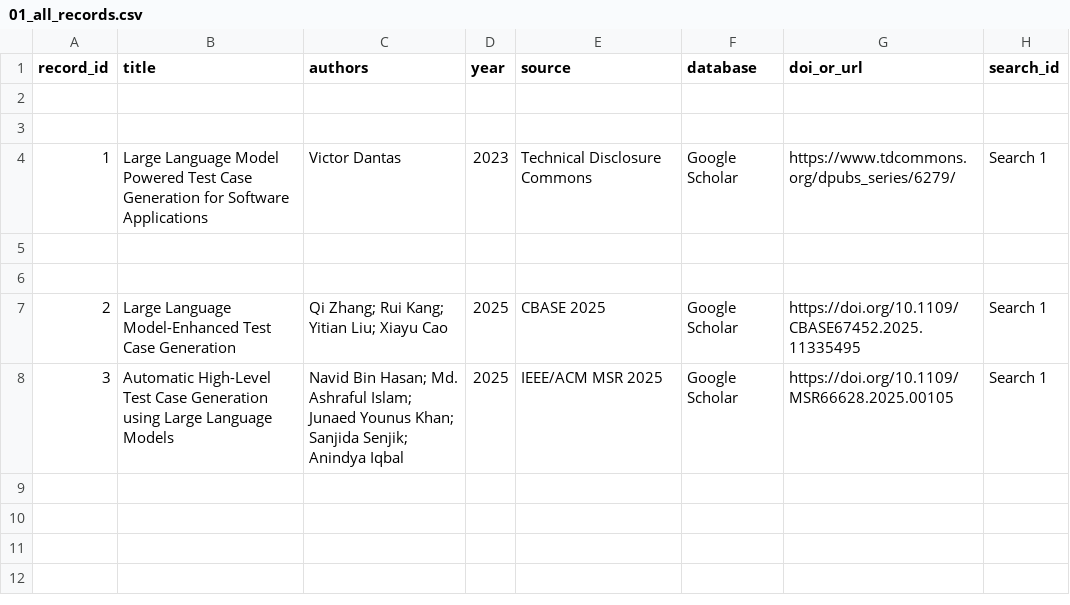
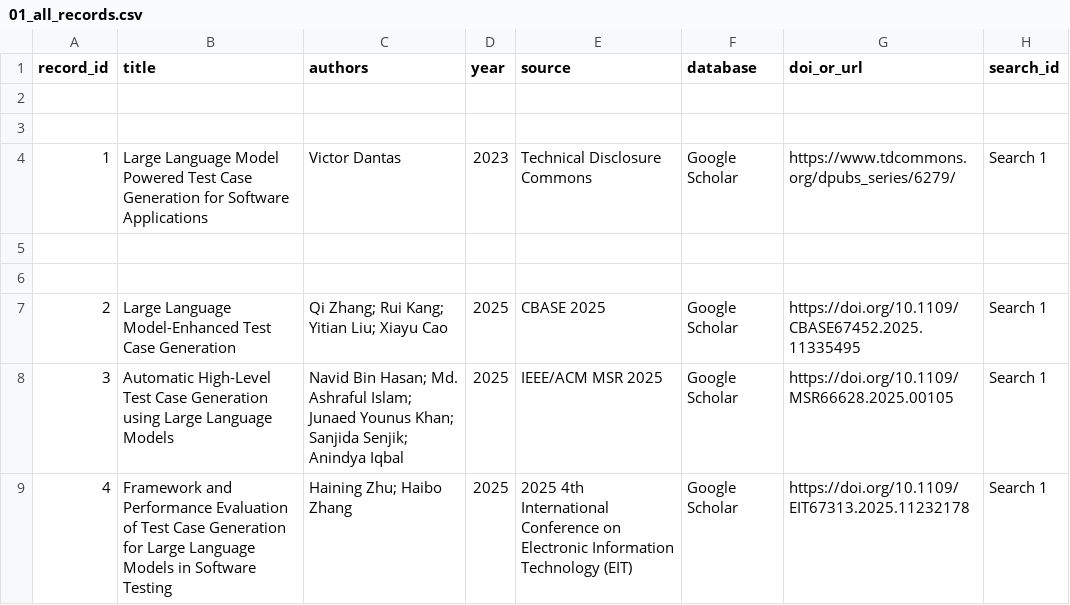
Before and after one commit to khanh2005binhan-spec/RBL-SWT302-11-Group06, a CSV file: nguyen-minh-khanh/SLR/01_all_records.csv, drawn as a sheet.

Commit message:
01_all_records.csv

```diff
--- a/nguyen-minh-khanh/SLR/01_all_records.csv
+++ b/nguyen-minh-khanh/SLR/01_all_records.csv
@@ -8 +8,2 @@ record_id,title,authors,year,source,database,doi_or_url,search_id
 3,"Automatic High-Level Test Case Generation using Large Language Models","Navid Bin Hasan; Md. Ashraful Islam; Junaed Younus Khan; Sanjida Senjik; Anindya Iqbal",2025,"IEEE/ACM MSR 2025","Google Scholar","https://doi.org/10.1109/MSR66628.2025.00105","Search 1"
+4,"Framework and Performance Evaluation of Test Case Generation for Large Language Models in Software Testing","Haining Zhu; Haibo Zhang",2025,"2025 4th International Conference on Electronic Information Technology (EIT)","Google Scholar","https://doi.org/10.1109/EIT67313.2025.11232178","Search 1"
```
